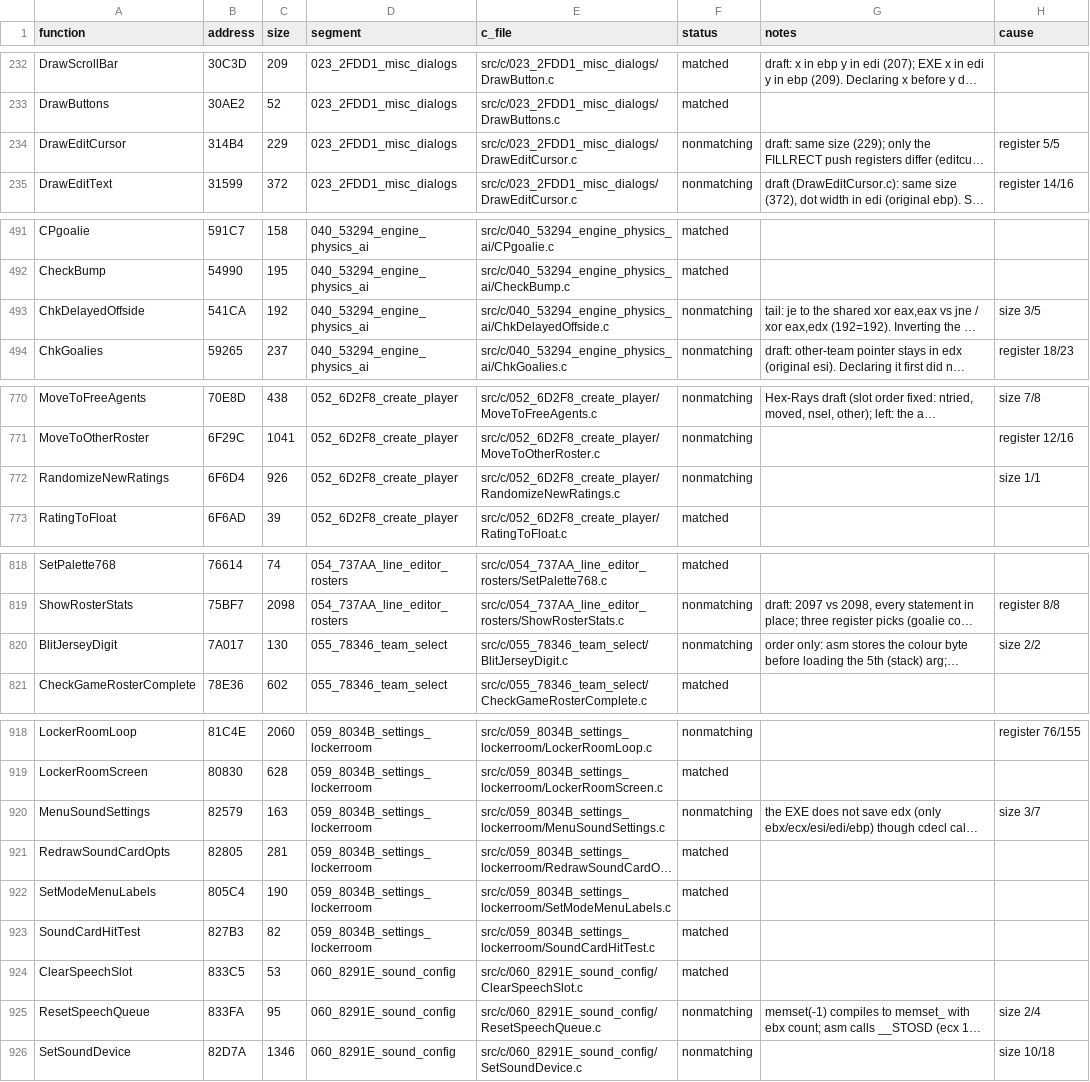
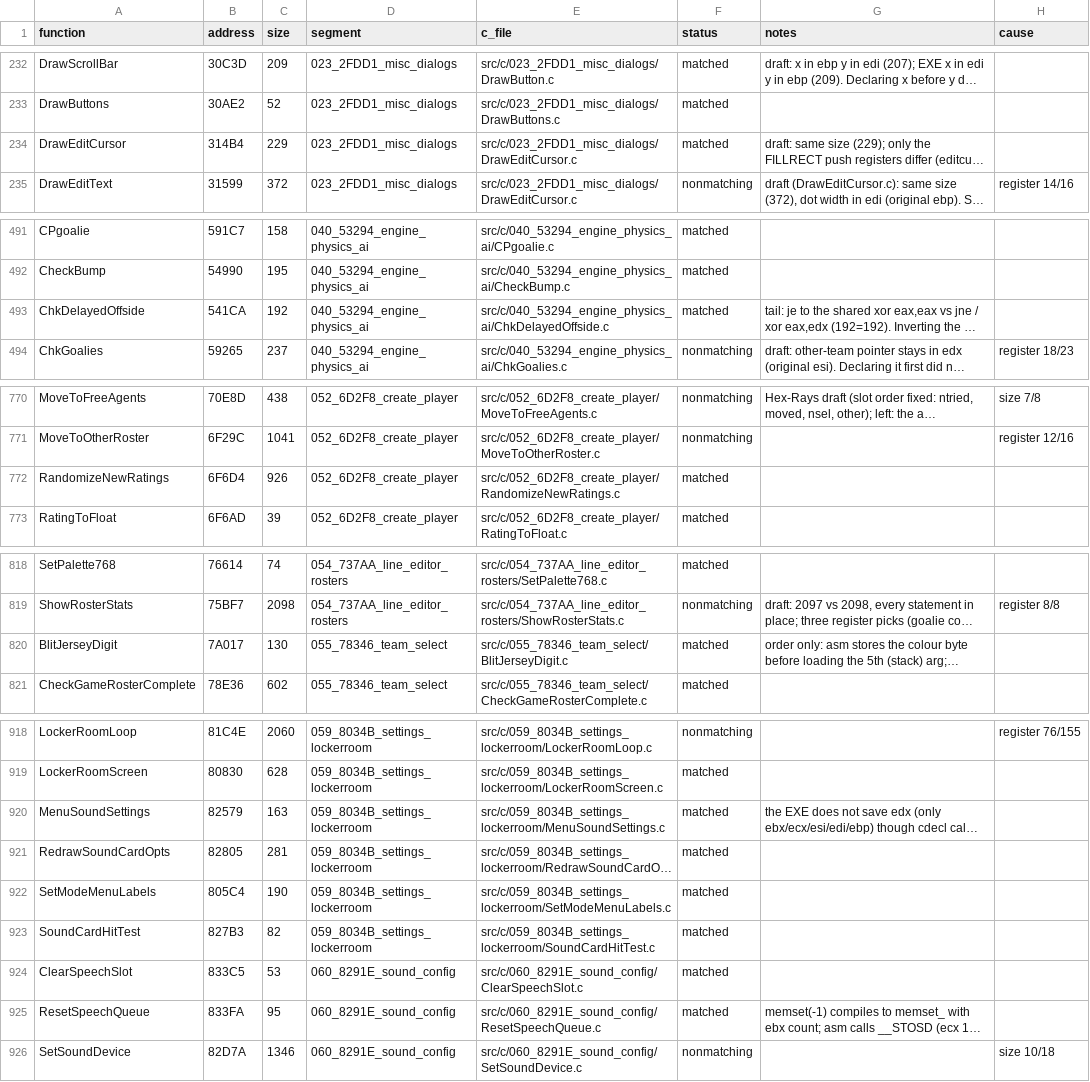
Before and after one commit to Mhopkinsinc/NHL95PC, a CSV file: tools/c_functions.csv, drawn as a sheet; only a part is shown, gaps mark what is left out; long unchanged cells end in …; the diff covers the shown part only; the diff names each change by its address in the sheet, - before the commit and + after, or states it on an @@ line.

```diff
--- a/tools/c_functions.csv
+++ b/tools/c_functions.csv
-F234 (status): nonmatching
+F234 (status): matched
-H234 (cause): register 5/5
+H234 (cause): (empty)
-F493 (status): nonmatching
+F493 (status): matched
-H493 (cause): size 3/5
+H493 (cause): (empty)
-F772 (status): nonmatching
+F772 (status): matched
-H772 (cause): size 1/1
+H772 (cause): (empty)
-F820 (status): nonmatching
+F820 (status): matched
-H820 (cause): size 2/2
+H820 (cause): (empty)
-F920 (status): nonmatching
+F920 (status): matched
-H920 (cause): size 3/7
+H920 (cause): (empty)
-F925 (status): nonmatching
+F925 (status): matched
-H925 (cause): size 2/4
+H925 (cause): (empty)
```
Also changed, not shown: 2 edited cells elsewhere in this file, 1 other file.
